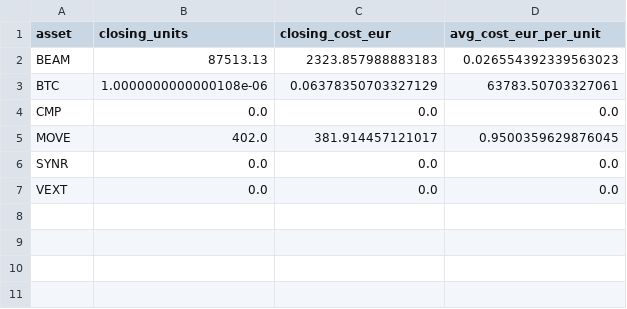
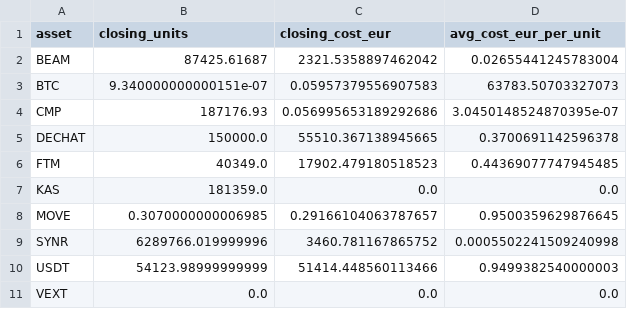
Before and after one commit to vaidasjok/Step2, a CSV file: out/closing_inventory.csv, drawn as a sheet.

```diff
--- a/out/closing_inventory.csv
+++ b/out/closing_inventory.csv
@@ -1,7 +1,11 @@
 asset,closing_units,closing_cost_eur,avg_cost_eur_per_unit
-BEAM,87513.13,2323.857988883183,0.026554392339563023
-BTC,1.0000000000000108e-06,0.06378350703327129,63783.50703327061
-CMP,0.0,0.0,0.0
-MOVE,402.0,381.914457121017,0.9500359629876045
-SYNR,0.0,0.0,0.0
+BEAM,87425.61687,2321.5358897462042,0.02655441245783004
+BTC,9.340000000000151e-07,0.05957379556907583,63783.50703327073
+CMP,187176.93,0.056995653189292686,3.0450148524870395e-07
+DECHAT,150000.0,55510.367138945665,0.3700691142596378
+FTM,40349.0,17902.479180518523,0.44369077747945485
+KAS,181359.0,0.0,0.0
+MOVE,0.3070000000006985,0.29166104063787657,0.9500359629876645
+SYNR,6289766.019999996,3460.781167865752,0.0005502241509240998
+USDT,54123.98999999999,51414.448560113466,0.9499382540000003
 VEXT,0.0,0.0,0.0
```
Also changed, not shown: out/journal_monthly.csv, out/realized_pnl_monthly.csv, 4 other files.
